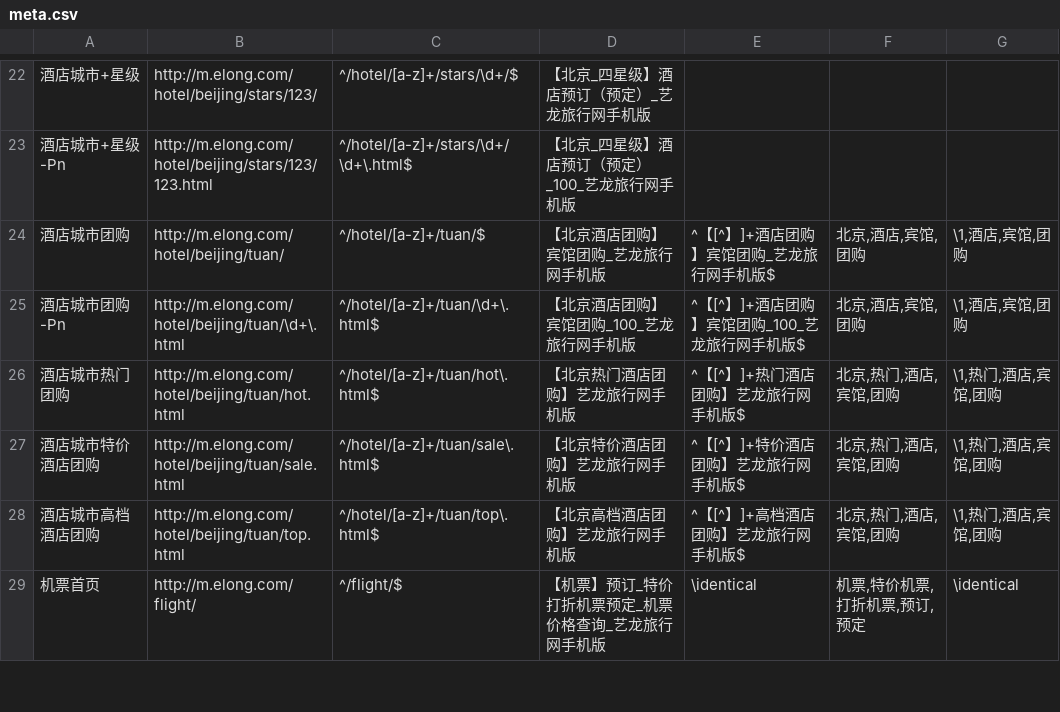
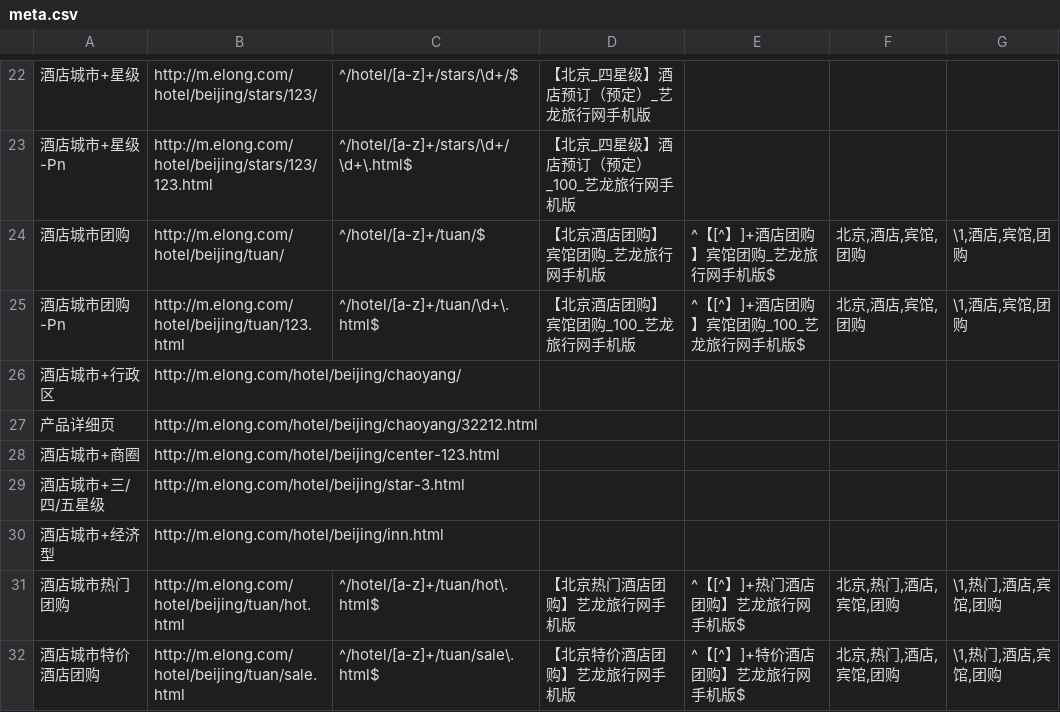
Before and after one commit to thaddeusgeek/unit-test-seo, a CSV file: project/elong/m.elong.com/meta.csv, drawn as a sheet; only a part is shown, gaps mark what is left out; the shorter side is filled out with more unchanged rows; the diff names each change by its address in the sheet, - before the commit and + after, or states it on an @@ line.

Commit message:
m.elong

```diff
--- a/project/elong/m.elong.com/meta.csv
+++ b/project/elong/m.elong.com/meta.csv
-B25: http://m.elong.com/hotel/beijing/tuan/\d+\.html
+B25: http://m.elong.com/hotel/beijing/tuan/123.html
+row 26: 酒店城市+行政区 | http://m.elong.com/hotel/beijing/chaoyang/
+row 27: 产品详细页 | http://m.elong.com/hotel/beijing/chaoyang/32212.html
+row 28: 酒店城市+商圈 | http://m.elong.com/hotel/beijing/center-123.html
+row 29: 酒店城市+三/四/五星级 | http://m.elong.com/hotel/beijing/star-3.html
+row 30: 酒店城市+经济型 | http://m.elong.com/hotel/beijing/inn.html
```
Also changed, not shown: 1 other file.
